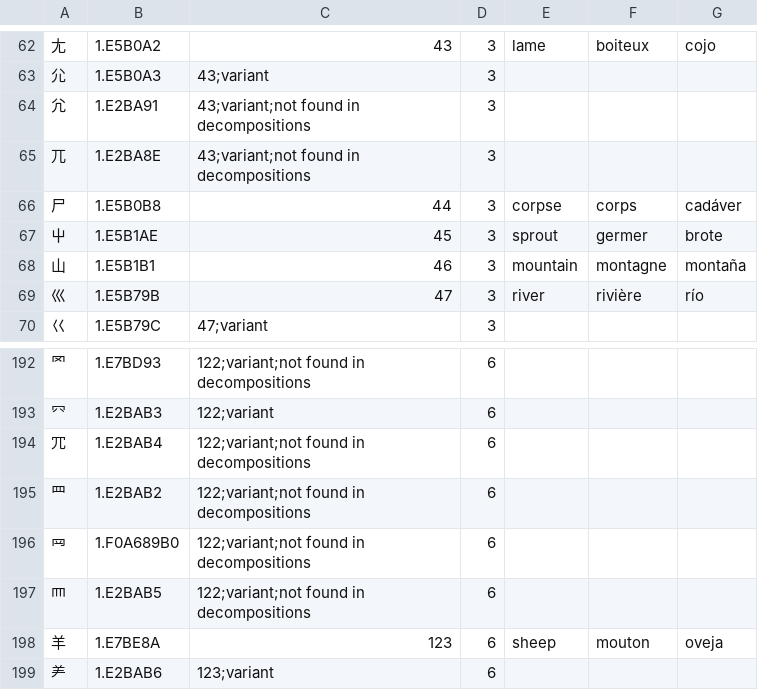
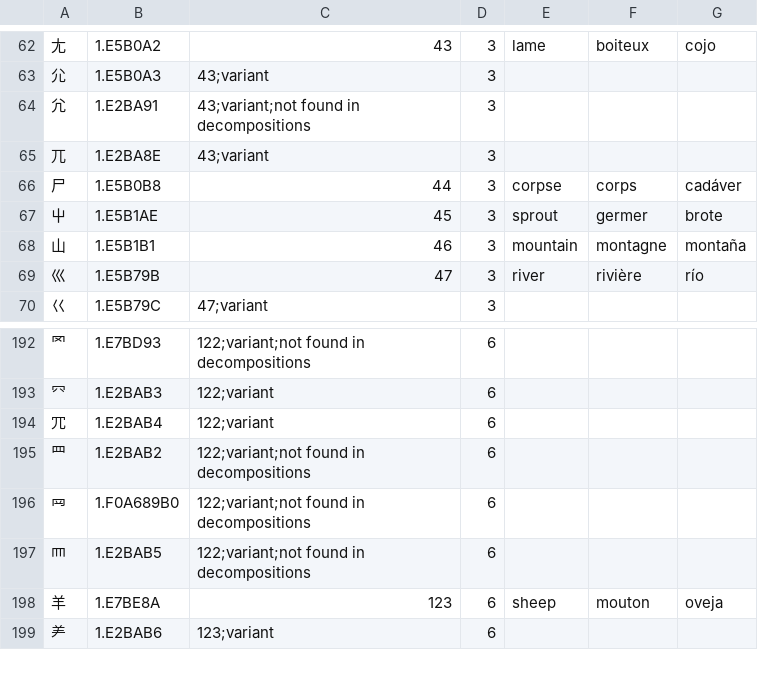
Before and after one commit to blarom/Japagram, a CSV file: app/src/main/assets/LineRadicalsOnly - 3000 kanji.csv, drawn as a sheet; only a part is shown, gaps mark what is left out.

```diff
--- a/app/src/main/assets/LineRadicalsOnly - 3000 kanji.csv
+++ b/app/src/main/assets/LineRadicalsOnly - 3000 kanji.csv
@@ -64,3 +64,3 @@
 ⺑|1.E2BA91|43;variant;not found in decompositions|3||||
-⺎|1.E2BA8E|43;variant;not found in decompositions|3||||
+⺎|1.E2BA8E|43;variant|3||||
 尸|1.E5B0B8|44|3|corpse|corps|cadáver|
@@ -193,3 +193,3 @@
 ⺳|1.E2BAB3|122;variant|6||||
-⺴|1.E2BAB4|122;variant;not found in decompositions|6||||
+⺴|1.E2BAB4|122;variant|6||||
 ⺲|1.E2BAB2|122;variant;not found in decompositions|6||||
```
Also changed, not shown: app/src/main/assets/LineLatinConj - 3000 kanji.csv, app/src/main/assets/LineRomanizations.csv, 17 other files.
